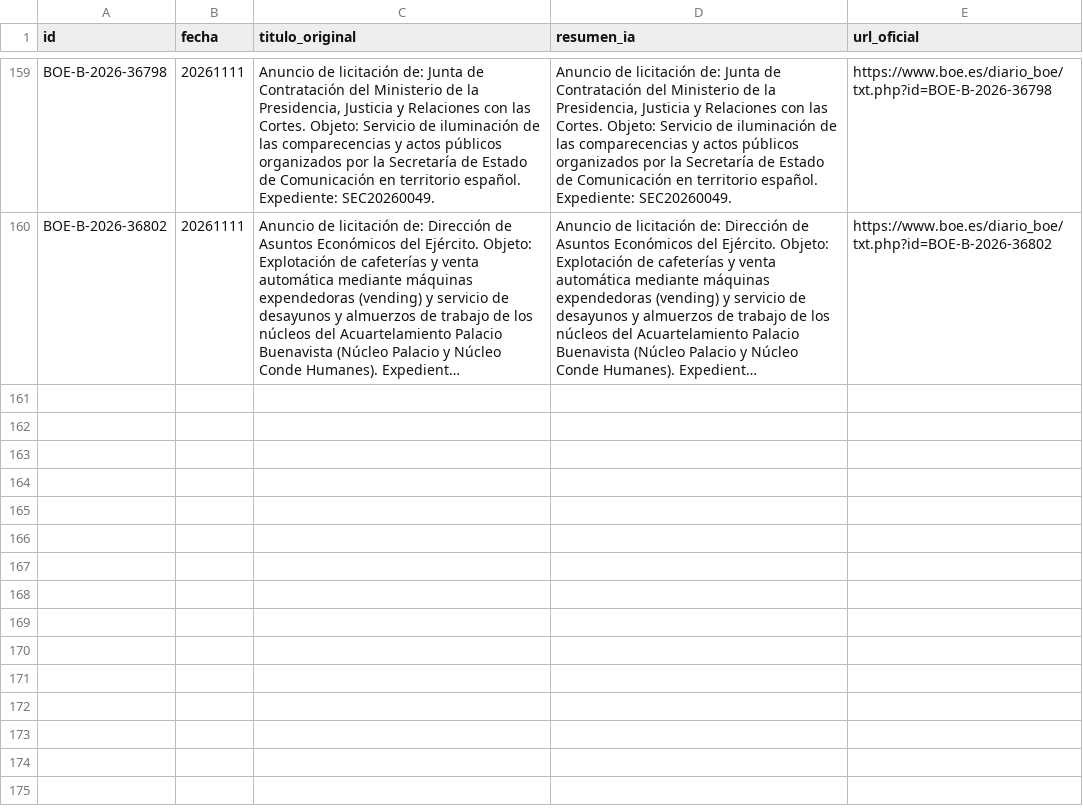
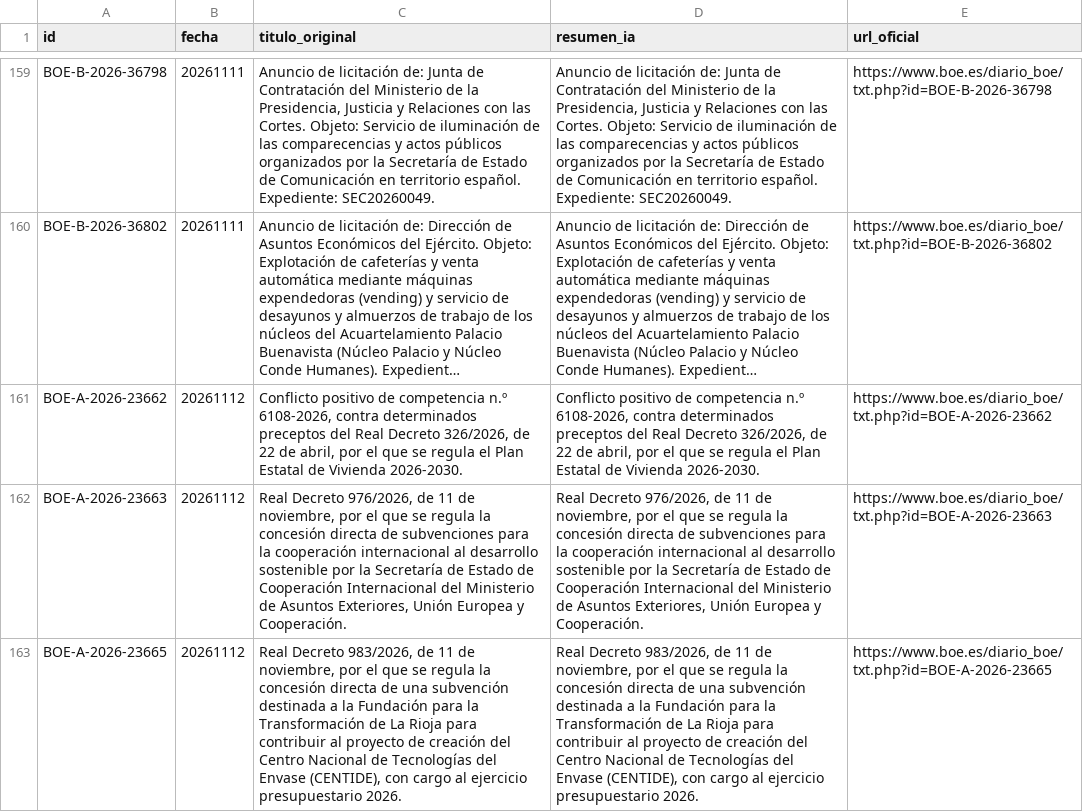
Before and after one commit to GL-cpu101/motor-ayudas-espana, a CSV file: datos/dataset_ayudas_boe.csv, drawn as a sheet; only a part is shown, gaps mark what is left out; long unchanged cells end in …; the diff names each change by its address in the sheet, - before the commit and + after, or states it on an @@ line.

```diff
--- a/datos/dataset_ayudas_boe.csv
+++ b/datos/dataset_ayudas_boe.csv
+row 161: BOE-A-2026-23662 | 20261112 | Conflicto positivo de competencia n.º 6108-2026, contra determinados preceptos del Real Decreto 326/2026, de 22 de abril, por el que se regula el Plan Estatal de Vivienda 2026-2030. | Conflicto positivo de competencia n.º 6108-2026, contra determinados preceptos del Real Decreto 326/2026, de 22 de abril, por el que se regula el Plan Estatal de Vivienda 2026-2030. | https://www.boe.es/diario_boe/txt.php?id=BOE-A-2026-23662
+row 162: BOE-A-2026-23663 | 20261112 | Real Decreto 976/2026, de 11 de noviembre, por el que se regula la concesión directa de subvenciones para la cooperación internacional al desarrollo sostenible por la Secretaría de Estado de Cooperación Internacional del Ministerio de Asuntos Exteriores, Unión Europea y Cooperación. | Real Decreto 976/2026, de 11 de noviembre, por el que se regula la concesión directa de subvenciones para la cooperación internacional al desarrollo sostenible por la Secretaría de Estado de Cooperación Internacional del Ministerio de Asuntos Exteriores, Unión Europea y Cooperación. | https://www.boe.es/diario_boe/txt.php?id=BOE-A-2026-23663
+row 163: BOE-A-2026-23665 | 20261112 | Real Decreto 983/2026, de 11 de noviembre, por el que se regula la concesión directa de una subvención destinada a la Fundación para la Transformación de La Rioja para contribuir al proyecto de creación del Centro Nacional de Tecnologías del Envase (CENTIDE), con cargo al ejercicio presupuestario 2026. | Real Decreto 983/2026, de 11 de noviembre, por el que se regula la concesión directa de una subvención destinada a la Fundación para la Transformación de La Rioja para contribuir al proyecto de creación del Centro Nacional de Tecnologías del Envase (CENTIDE), con cargo al ejercicio presupuestario 2026. | https://www.boe.es/diario_boe/txt.php?id=BOE-A-2026-23665
```
Also changed, not shown: 3 other files.
